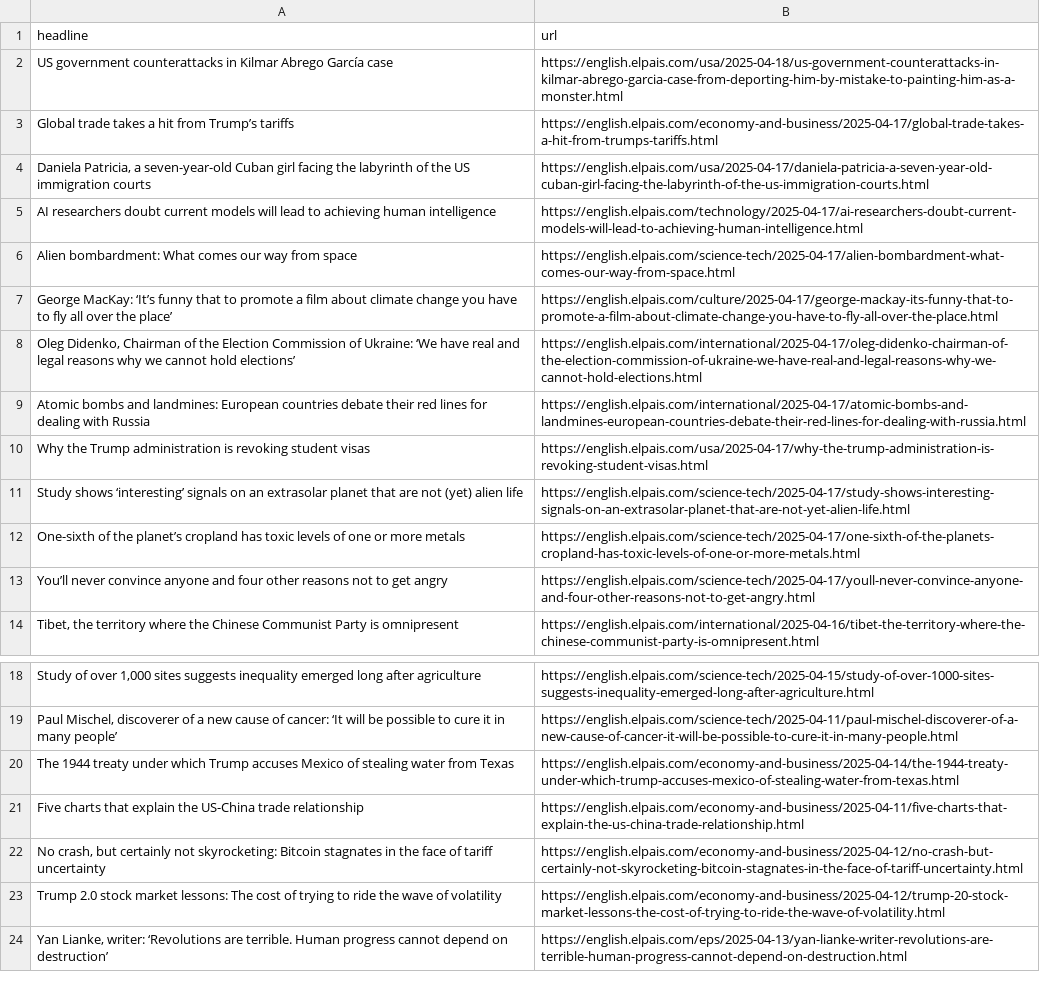
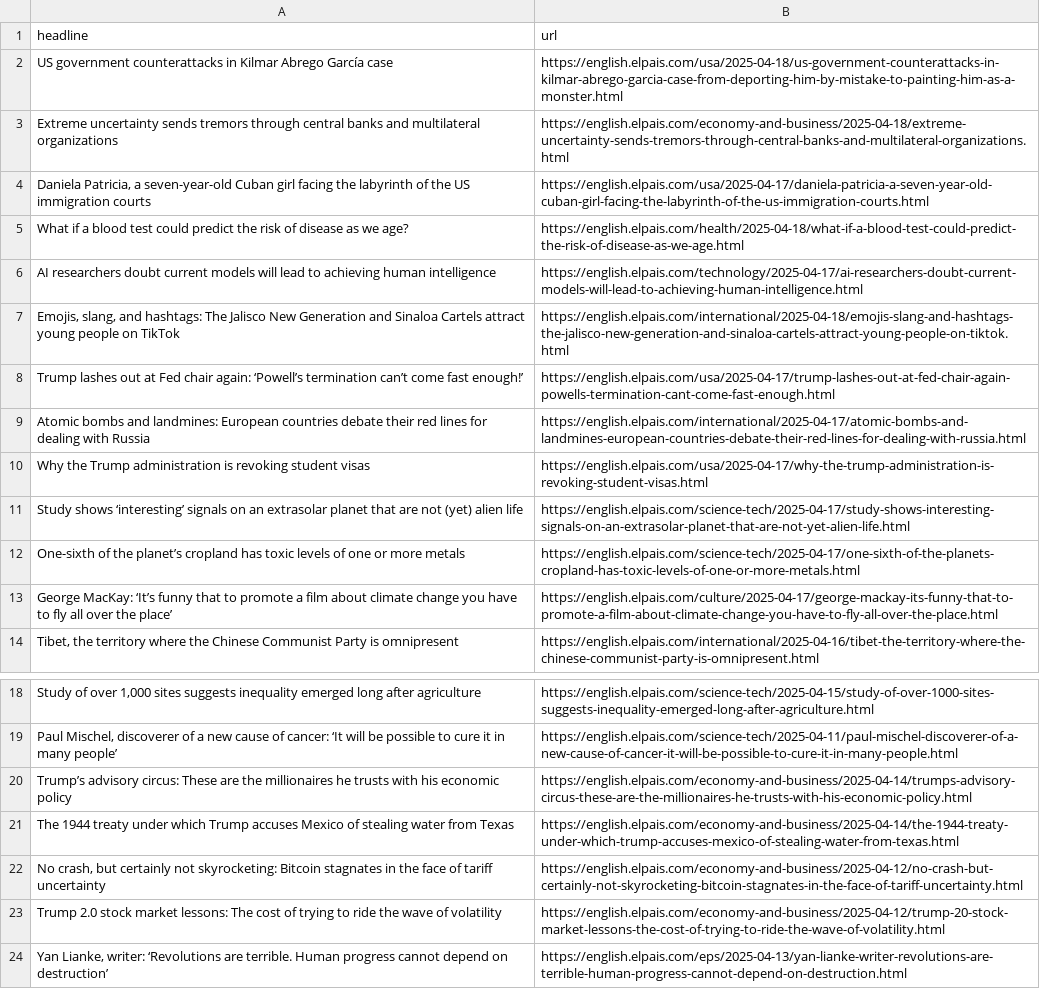
Before and after one commit to masashiijichi/el-pais-autoscraper, a CSV file: headlines.csv, drawn as a sheet; only a part is shown, gaps mark what is left out; removed rows and columns are numbered as before the commit, all else as after; the diff names each change by its address in the sheet, - before the commit and + after, or states it on an @@ line.

```diff
--- a/headlines.csv
+++ b/headlines.csv
-row 3: Global trade takes a hit from Trump’s tariffs | https://english.elpais.com/economy-and-business/2025-04-17/global-trade-takes-a-hit-from-trumps-tariffs.html
+row 3: Extreme uncertainty sends tremors through central banks and multilateral organizations | https://english.elpais.com/economy-and-business/2025-04-18/extreme-uncertainty-sends-tremors-through-central-banks-and-multilateral-organizations.html
+row 5: What if a blood test could predict the risk of disease as we age? | https://english.elpais.com/health/2025-04-18/what-if-a-blood-test-could-predict-the-risk-of-disease-as-we-age.html
-row 6: Alien bombardment: What comes our way from space | https://english.elpais.com/science-tech/2025-04-17/alien-bombardment-what-comes-our-way-from-space.html
-row 8: Oleg Didenko, Chairman of the Election Commission of Ukraine: ‘We have real and legal reasons why we cannot hold elections’ | https://english.elpais.com/international/2025-04-17/oleg-didenko-chairman-of-the-election-commission-of-ukraine-we-have-real-and-legal-reasons-why-we-cannot-hold-elections.html
+row 7: Emojis, slang, and hashtags: The Jalisco New Generation and Sinaloa Cartels attract young people on TikTok | https://english.elpais.com/international/2025-04-18/emojis-slang-and-hashtags-the-jalisco-new-generation-and-sinaloa-cartels-attract-young-people-on-tiktok.html
+row 8: Trump lashes out at Fed chair again: ‘Powell’s termination can’t come fast enough!’ | https://english.elpais.com/usa/2025-04-17/trump-lashes-out-at-fed-chair-again-powells-termination-cant-come-fast-enough.html
-row 13: You’ll never convince anyone and four other reasons not to get angry | https://english.elpais.com/science-tech/2025-04-17/youll-never-convince-anyone-and-four-other-reasons-not-to-get-angry.html
@@ row 7 moved to row 13: George MacKay: ‘It’s funny that to promo… @@
+row 20: Trump’s advisory circus: These are the millionaires he trusts with his economic policy | https://english.elpais.com/economy-and-business/2025-04-14/trumps-advisory-circus-these-are-the-millionaires-he-trusts-with-his-economic-policy.html
-row 21: Five charts that explain the US-China trade relationship | https://english.elpais.com/economy-and-business/2025-04-11/five-charts-that-explain-the-us-china-trade-relationship.html
```
